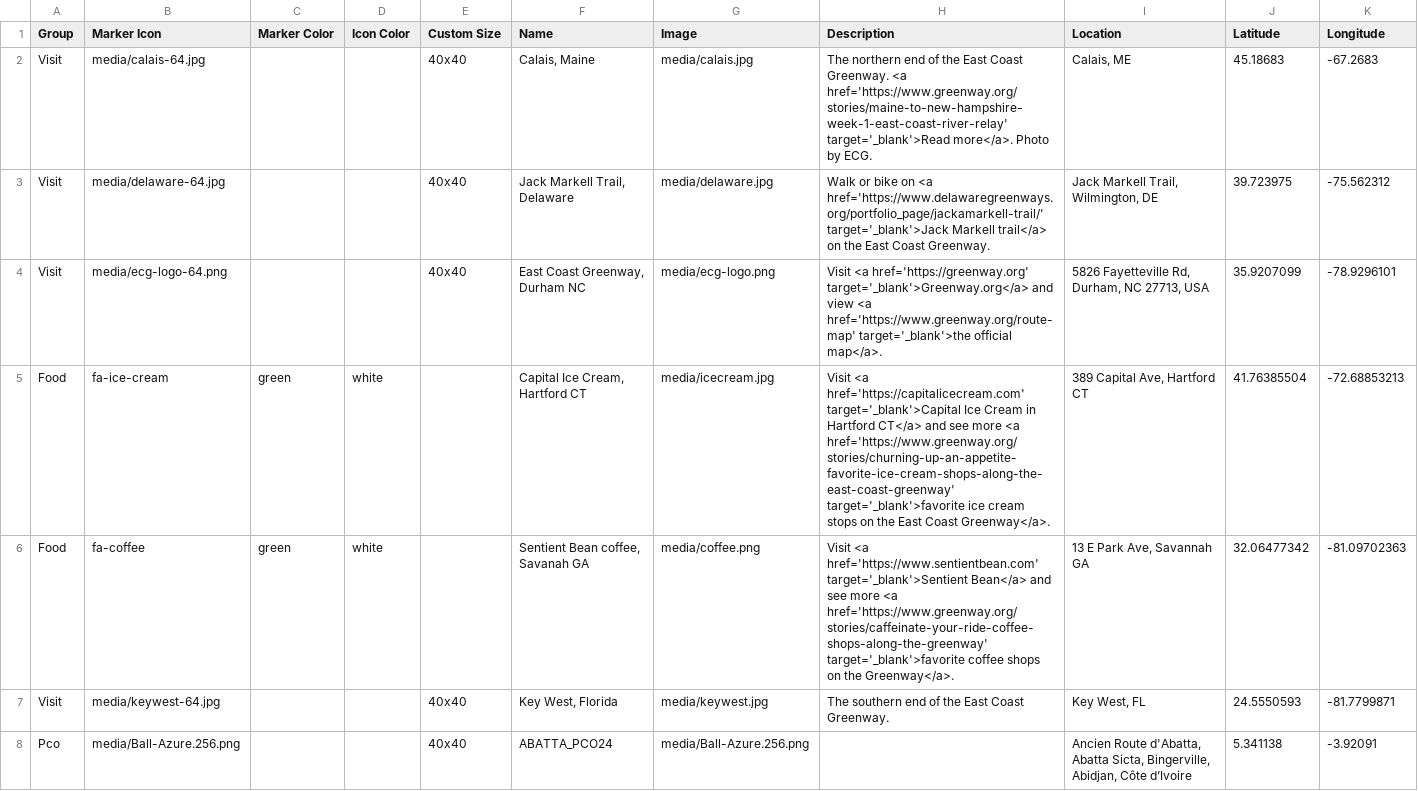
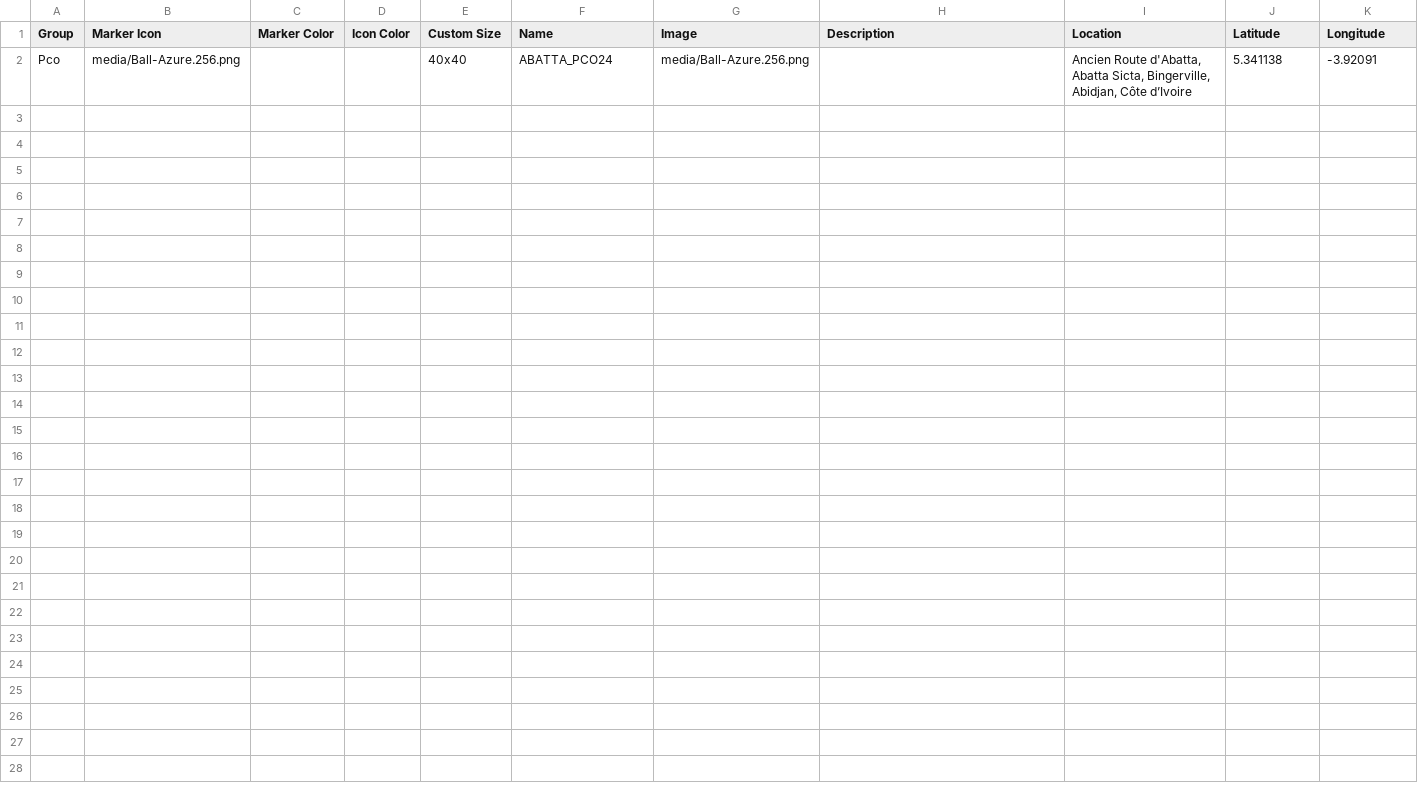
Before and after one commit to adirulasisi/leaflet-maps-with-google-sheets, a CSV file: csv/Points.csv, drawn as a sheet.

Commit message:
Add files via upload

```diff
--- a/csv/Points.csv
+++ b/csv/Points.csv
@@ -1,8 +1,2 @@
 Group;Marker Icon;Marker Color;Icon Color;Custom Size;Name;Image;Description;Location;Latitude;Longitude
-Visit;media/calais-64.jpg;;;40x40;Calais, Maine;media/calais.jpg;The northern end of the East Coast Greenway. <a href='https://www.greenway.org/stories/maine-to-new-hampshire-week-1-east-coast-river-relay' target='_blank'>Read more</a>. Photo by ECG.;Calais, ME;45.18683;-67.2683
-Visit;media/delaware-64.jpg;;;40x40;Jack Markell Trail, Delaware;media/delaware.jpg;Walk or bike on <a href='https://www.delawaregreenways.org/portfolio_page/jackamarkell-trail/' target='_blank'>Jack Markell trail</a> on the East Coast Greenway.;Jack Markell Trail, Wilmington, DE;39.723975;-75.562312
-Visit;media/ecg-logo-64.png;;;40x40;East Coast Greenway, Durham NC;media/ecg-logo.png;Visit <a href='https://greenway.org' target='_blank'>Greenway.org</a> and view <a href='https://www.greenway.org/route-map' target='_blank'>the official map</a>.;5826 Fayetteville Rd, Durham, NC 27713, USA;35.9207099;-78.9296101
-Food;fa-ice-cream;green;white;;Capital Ice Cream, Hartford CT;media/icecream.jpg;Visit <a href='https://capitalicecream.com' target='_blank'>Capital Ice Cream in Hartford CT</a> and see more <a href='https://www.greenway.org/stories/churning-up-an-appetite-favorite-ice-cream-shops-along-the-east-coast-greenway' target='_blank'>favorite ice cream stops on the East Coast Greenway</a>.;389 Capital Ave, Hartford CT;41.76385504;-72.68853213
-Food;fa-coffee;green;white;;Sentient Bean coffee, Savanah GA;media/coffee.png;Visit <a href='https://www.sentientbean.com' target='_blank'>Sentient Bean</a> and see more <a href='https://www.greenway.org/stories/caffeinate-your-ride-coffee-shops-along-the-greenway' target='_blank'>favorite coffee shops on the Greenway</a>.;13 E Park Ave, Savannah GA;32.06477342;-81.09702363
-Visit;media/keywest-64.jpg;;;40x40;Key West, Florida;media/keywest.jpg;The southern end of the East Coast Greenway.;Key West, FL;24.5550593;-81.7799871
 Pco;media/Ball-Azure.256.png;;;40x40;ABATTA_PCO24;media/Ball-Azure.256.png;;Ancien Route d'Abatta, Abatta Sicta, Bingerville, Abidjan, Côte d’Ivoire;5.341138;-3.92091
```
